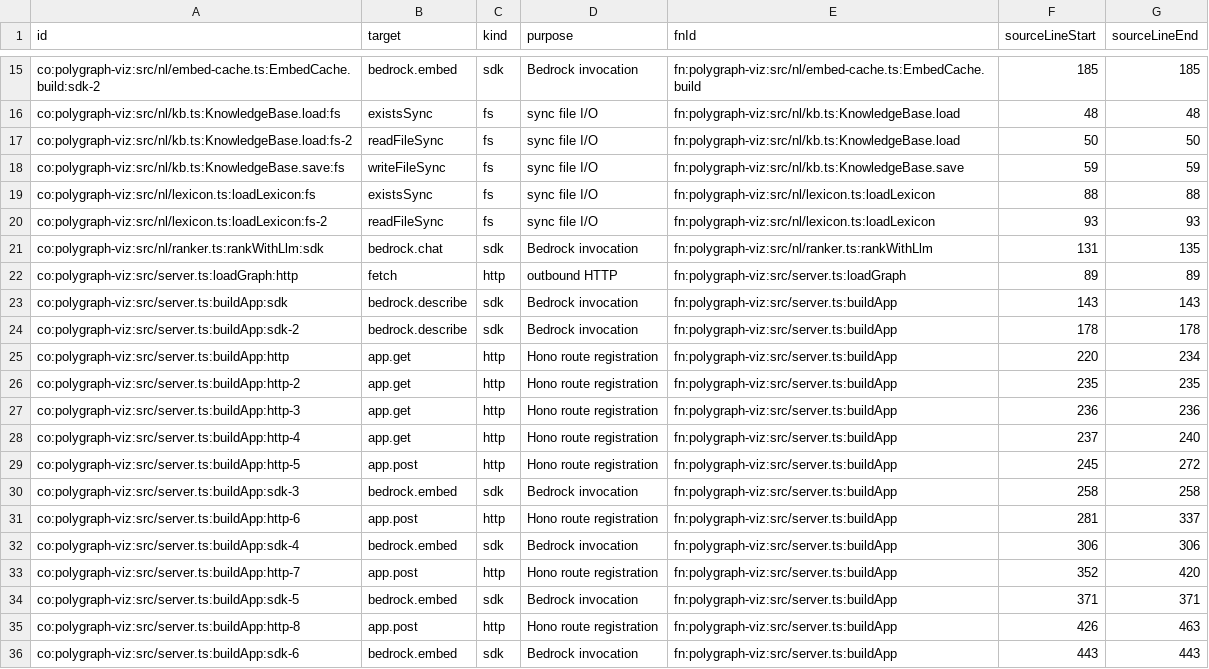
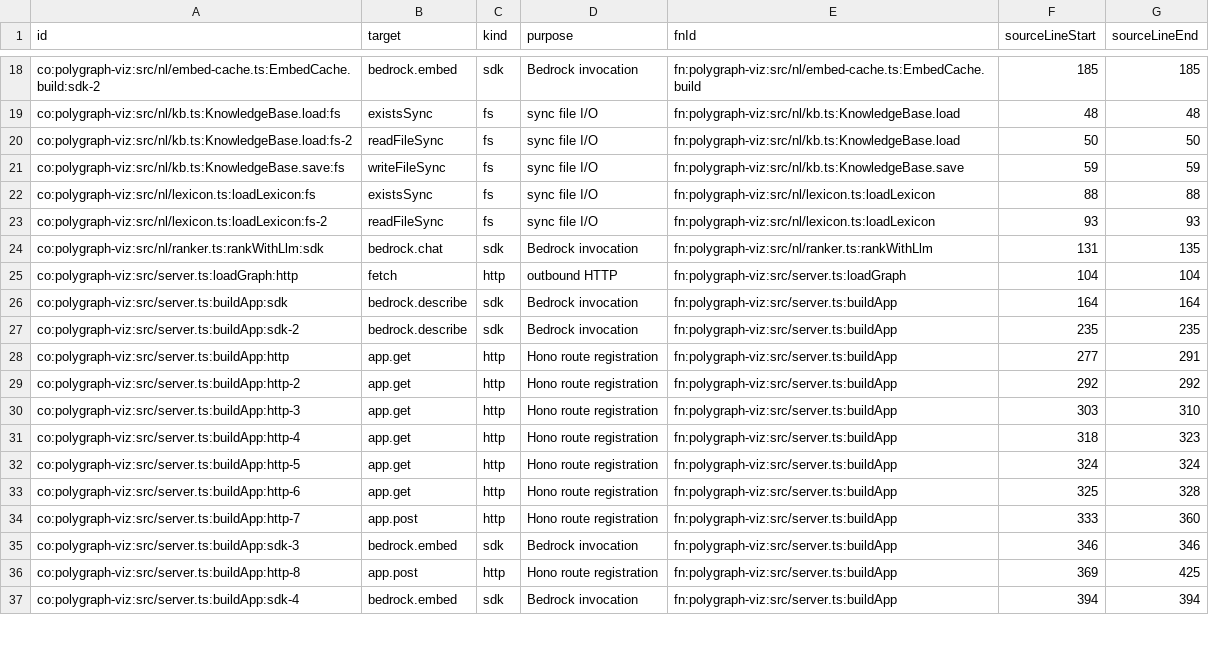
Before and after one commit to wfredricks/solution-intelligence, a CSV file: sig-build/load/csv/dom-call-outs.csv, drawn as a sheet; only a part is shown, gaps mark what is left out; the diff covers the shown part only.

```diff
--- a/sig-build/load/csv/dom-call-outs.csv
+++ b/sig-build/load/csv/dom-call-outs.csv
@@ -21,16 +24,14 @@ co:polygraph-viz:src/nl/lexicon.ts:loadLexicon:fs-2,readFileSync,fs,sync file I/
 co:polygraph-viz:src/nl/ranker.ts:rankWithLlm:sdk,bedrock.chat,sdk,Bedrock invocation,fn:polygraph-viz:src/nl/ranker.ts:rankWithLlm,131,135
-co:polygraph-viz:src/server.ts:loadGraph:http,fetch,http,outbound HTTP,fn:polygraph-viz:src/server.ts:loadGraph,89,89
-co:polygraph-viz:src/server.ts:buildApp:sdk,bedrock.describe,sdk,Bedrock invocation,fn:polygraph-viz:src/server.ts:buildApp,143,143
-co:polygraph-viz:src/server.ts:buildApp:sdk-2,bedrock.describe,sdk,Bedrock invocation,fn:polygraph-viz:src/server.ts:buildApp,178,178
-co:polygraph-viz:src/server.ts:buildApp:http,app.get,http,Hono route registration,fn:polygraph-viz:src/server.ts:buildApp,220,234
-co:polygraph-viz:src/server.ts:buildApp:http-2,app.get,http,Hono route registration,fn:polygraph-viz:src/server.ts:buildApp,235,235
-co:polygraph-viz:src/server.ts:buildApp:http-3,app.get,http,Hono route registration,fn:polygraph-viz:src/server.ts:buildApp,236,236
-co:polygraph-viz:src/server.ts:buildApp:http-4,app.get,http,Hono route registration,fn:polygraph-viz:src/server.ts:buildApp,237,240
-co:polygraph-viz:src/server.ts:buildApp:http-5,app.post,http,Hono route registration,fn:polygraph-viz:src/server.ts:buildApp,245,272
-co:polygraph-viz:src/server.ts:buildApp:sdk-3,bedrock.embed,sdk,Bedrock invocation,fn:polygraph-viz:src/server.ts:buildApp,258,258
-co:polygraph-viz:src/server.ts:buildApp:http-6,app.post,http,Hono route registration,fn:polygraph-viz:src/server.ts:buildApp,281,337
-co:polygraph-viz:src/server.ts:buildApp:sdk-4,bedrock.embed,sdk,Bedrock invocation,fn:polygraph-viz:src/server.ts:buildApp,306,306
-co:polygraph-viz:src/server.ts:buildApp:http-7,app.post,http,Hono route registration,fn:polygraph-viz:src/server.ts:buildApp,352,420
-co:polygraph-viz:src/server.ts:buildApp:sdk-5,bedrock.embed,sdk,Bedrock invocation,fn:polygraph-viz:src/server.ts:buildApp,371,371
-co:polygraph-viz:src/server.ts:buildApp:http-8,app.post,http,Hono route registration,fn:polygraph-viz:src/server.ts:buildApp,426,463
-co:polygraph-viz:src/server.ts:buildApp:sdk-6,bedrock.embed,sdk,Bedrock invocation,fn:polygraph-viz:src/server.ts:buildApp,443,443
+co:polygraph-viz:src/server.ts:loadGraph:http,fetch,http,outbound HTTP,fn:polygraph-viz:src/server.ts:loadGraph,104,104
+co:polygraph-viz:src/server.ts:buildApp:sdk,bedrock.describe,sdk,Bedrock invocation,fn:polygraph-viz:src/server.ts:buildApp,164,164
+co:polygraph-viz:src/server.ts:buildApp:sdk-2,bedrock.describe,sdk,Bedrock invocation,fn:polygraph-viz:src/server.ts:buildApp,235,235
+co:polygraph-viz:src/server.ts:buildApp:http,app.get,http,Hono route registration,fn:polygraph-viz:src/server.ts:buildApp,277,291
+co:polygraph-viz:src/server.ts:buildApp:http-2,app.get,http,Hono route registration,fn:polygraph-viz:src/server.ts:buildApp,292,292
+co:polygraph-viz:src/server.ts:buildApp:http-3,app.get,http,Hono route registration,fn:polygraph-viz:src/server.ts:buildApp,303,310
+co:polygraph-viz:src/server.ts:buildApp:http-4,app.get,http,Hono route registration,fn:polygraph-viz:src/server.ts:buildApp,318,323
+co:polygraph-viz:src/server.ts:buildApp:http-5,app.get,http,Hono route registration,fn:polygraph-viz:src/server.ts:buildApp,324,324
+co:polygraph-viz:src/server.ts:buildApp:http-6,app.get,http,Hono route registration,fn:polygraph-viz:src/server.ts:buildApp,325,328
+co:polygraph-viz:src/server.ts:buildApp:http-7,app.post,http,Hono route registration,fn:polygraph-viz:src/server.ts:buildApp,333,360
+co:polygraph-viz:src/server.ts:buildApp:sdk-3,bedrock.embed,sdk,Bedrock invocation,fn:polygraph-viz:src/server.ts:buildApp,346,346
+co:polygraph-viz:src/server.ts:buildApp:http-8,app.post,http,Hono route registration,fn:polygraph-viz:src/server.ts:buildApp,369,425
+co:polygraph-viz:src/server.ts:buildApp:sdk-4,bedrock.embed,sdk,Bedrock invocation,fn:polygraph-viz:src/server.ts:buildApp,394,394
```
Also changed, not shown: 13 added rows and 33 edited cells elsewhere in this file, sig-build/load/csv/dom-alt-flows.csv, sig-build/load/csv/dom-files.csv, 3 other files.
